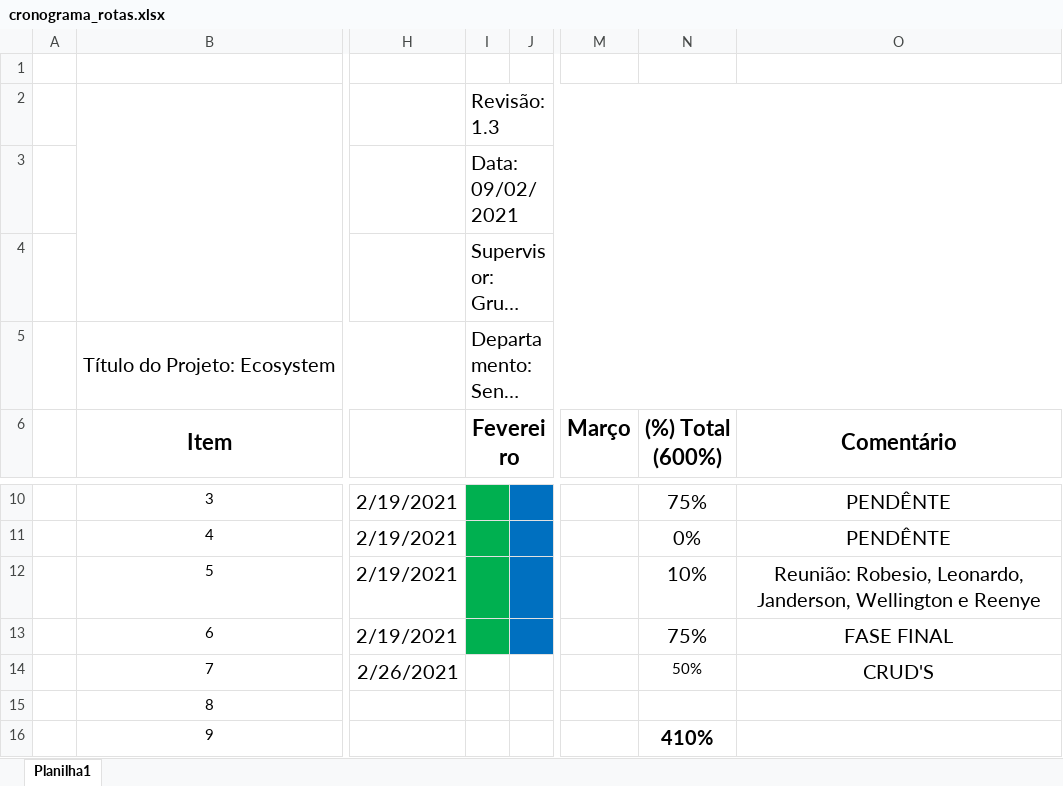
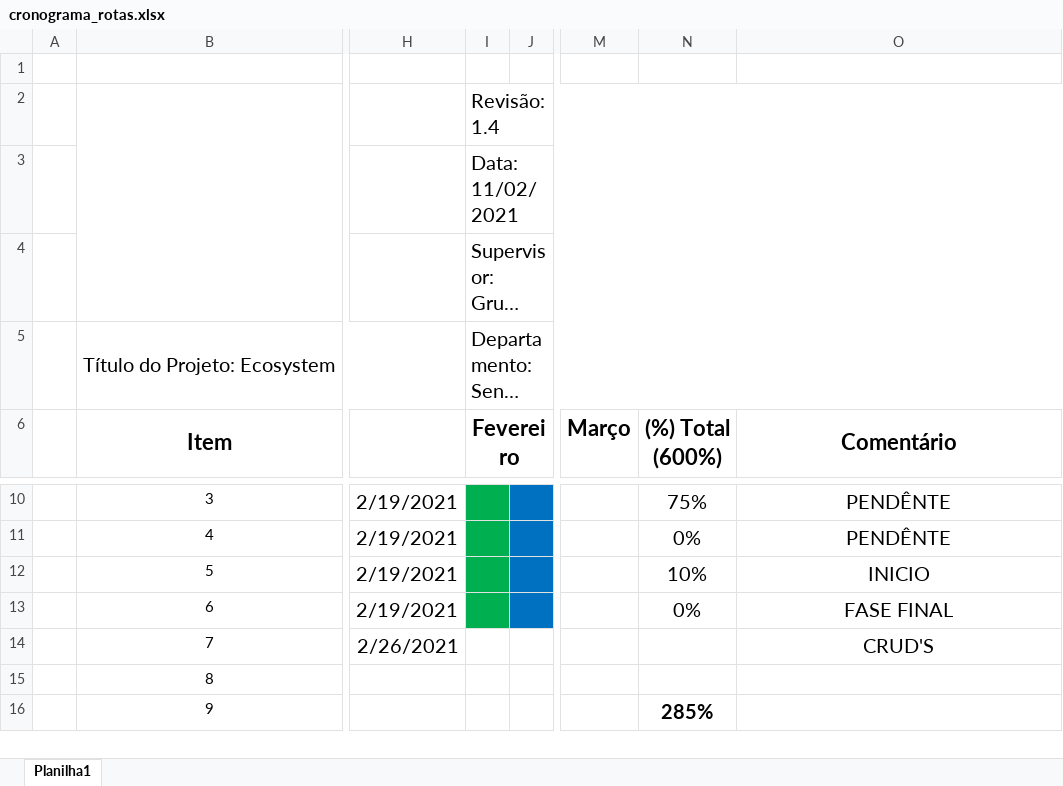
Before and after one commit to Robesio/ecosystem, an Excel workbook: missao-rotas/materiais/cronograma_rotas.xlsx, sheet Planilha1, drawn as a sheet; only a part is shown, gaps mark what is left out; long unchanged cells end in …; values as stored, in another font and other column widths than the file's, no borders; charts and pictures not drawn; the diff names each change by its address in the sheet, - before the commit and + after, or states it on an @@ line.

```diff
--- a/missao-rotas/materiais/cronograma_rotas.xlsx (sheet Planilha1)
+++ b/missao-rotas/materiais/cronograma_rotas.xlsx (sheet Planilha1)
-I2 (Fevereiro): Revisão: 1.3
+I2 (Fevereiro): Revisão: 1.4
-I3 (Fevereiro): Data: 09/02/2021
+I3 (Fevereiro): Data: 11/02/2021
-O12 (Comentário): Reunião: Robesio, Leonardo, Janderson, Wellington e Reenye
+O12 (Comentário): INICIO
-N13 ((%) Total (600%)): 75%
+N13 ((%) Total (600%)): 0%
-N14 ((%) Total (600%)): 50%
+N14 ((%) Total (600%)): (empty)
-N16 ((%) Total (600%)): 410%
+N16 ((%) Total (600%)): 285%
```
Also changed, not shown: missao-chamados/materiais/cronograma_chamados.xlsx, missao-frotas/materiais/cronograma_frotas.xlsx, 2 other files.
